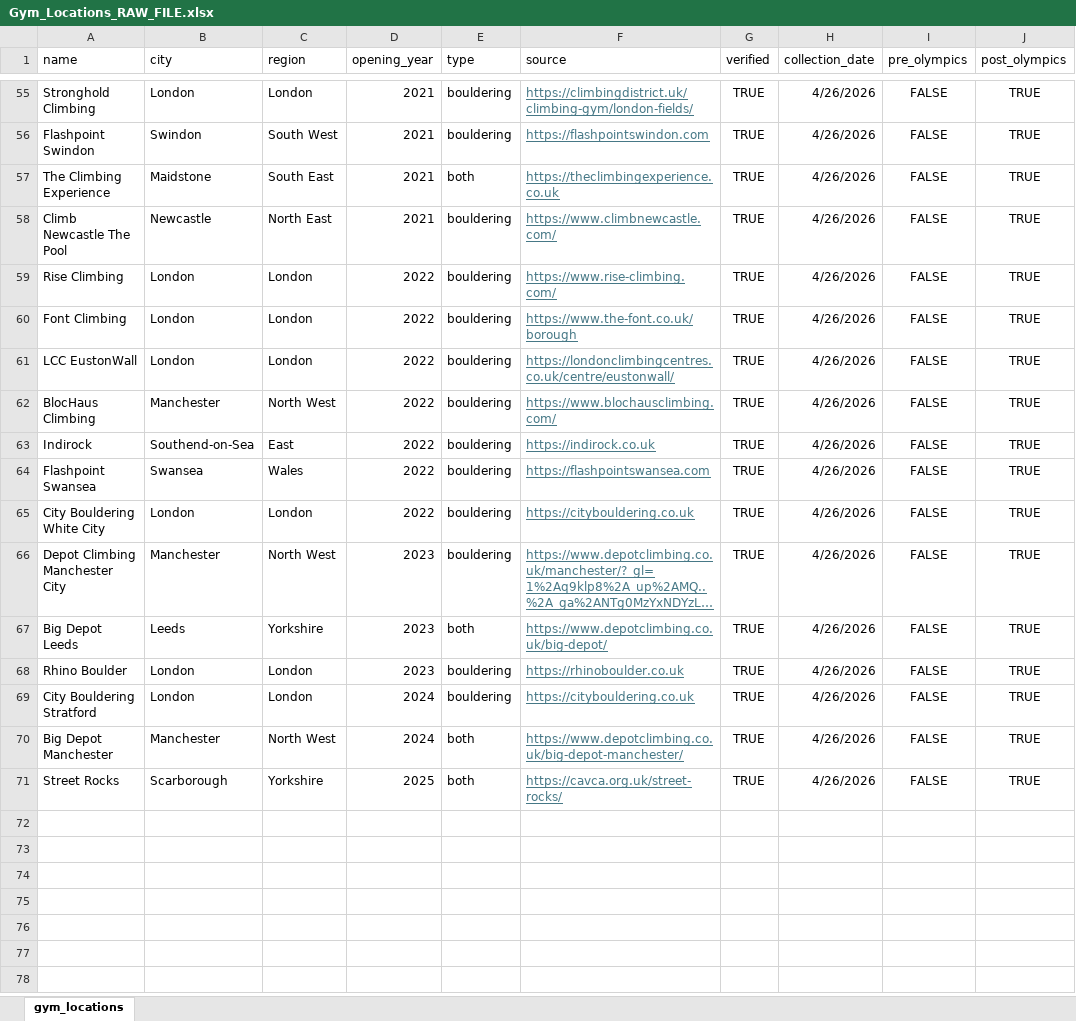
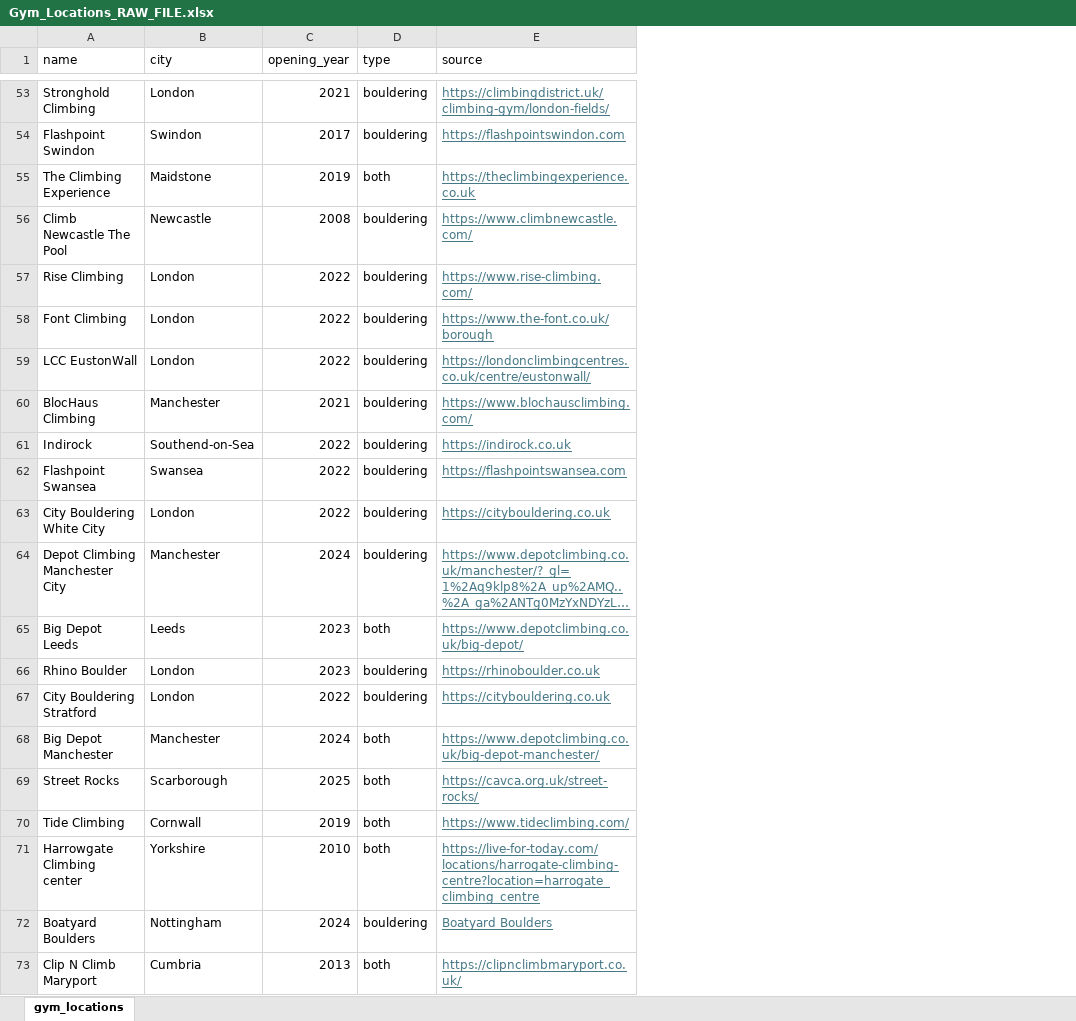
Before and after one commit to sflion1728/Empirical_Project_BEE2041, an Excel workbook: Sources_and_Python_Code/Data/Gym_Locations_RAW_FILE.xlsx, sheet gym_locations, drawn as a sheet; only a part is shown, gaps mark what is left out; long unchanged cells end in …; values as stored, in another font and other column widths than the file's, no borders; removed rows and columns are numbered as before the commit, all else as after; the diff covers the shown part only; the diff names each change by its address in the sheet, - before the commit and + after, or states it on an @@ line.

```diff
--- a/Sources_and_Python_Code/Data/Gym_Locations_RAW_FILE.xlsx (sheet gym_locations)
+++ b/Sources_and_Python_Code/Data/Gym_Locations_RAW_FILE.xlsx (sheet gym_locations)
-column C (region), rows 55-71: London | South West | South East | North East | London | London | London | North West | East | Wales | London | North West | Yorkshire | London | London | North West | Yorkshire
-column G (verified), rows 55-71: all TRUE
-column H (collection_date), rows 55-71: all 4/26/2026
-column I (pre_olympics), rows 55-71: all FALSE
-column J (post_olympics), rows 55-71: all TRUE
-C54 (opening_year): 2021
+C54 (opening_year): 2017
-C55 (opening_year): 2021
+C55 (opening_year): 2019
-C56 (opening_year): 2021
+C56 (opening_year): 2008
-C60 (opening_year): 2022
+C60 (opening_year): 2021
-C64 (opening_year): 2023
+C64 (opening_year): 2024
-C67 (opening_year): 2024
+C67 (opening_year): 2022
+row 70: Tide Climbing | Cornwall | 2019 | both | https://www.tideclimbing.com/
+row 71: Harrowgate Climbing center | Yorkshire | 2010 | both | https://live-for-today.com/locations/harrogate-climbing-centre?location=harrogate_climbing_centre
+row 72: Boatyard Boulders | Nottingham | 2024 | bouldering | Boatyard Boulders
+row 73: Clip N Climb Maryport | Cumbria | 2013 | both | https://clipnclimbmaryport.co.uk/
```
Also changed, not shown: 2 removed rows and 42 edited cells elsewhere in this sheet, 5 other files.
